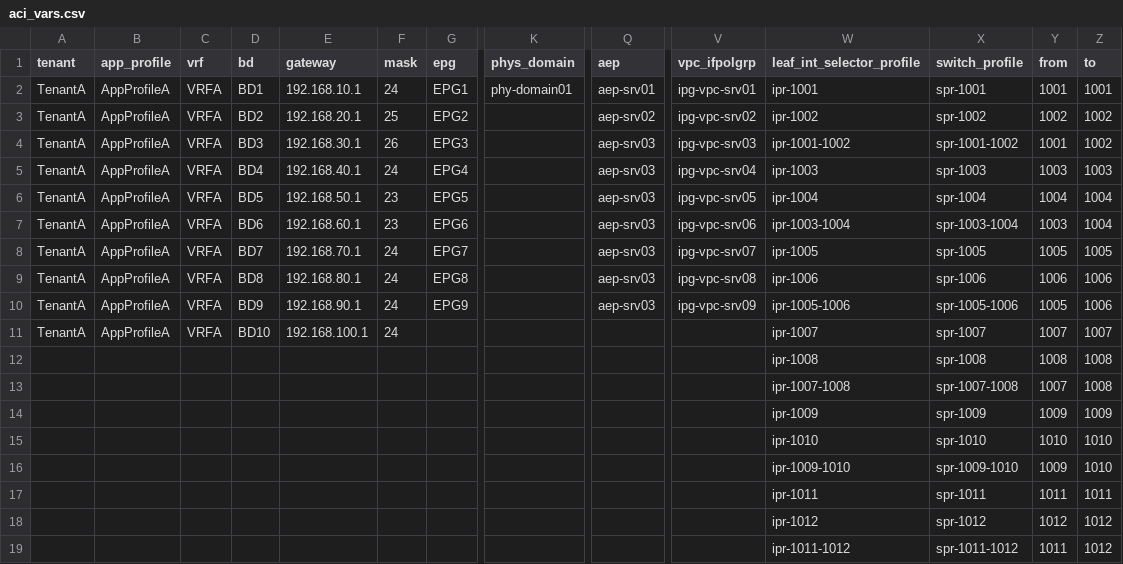
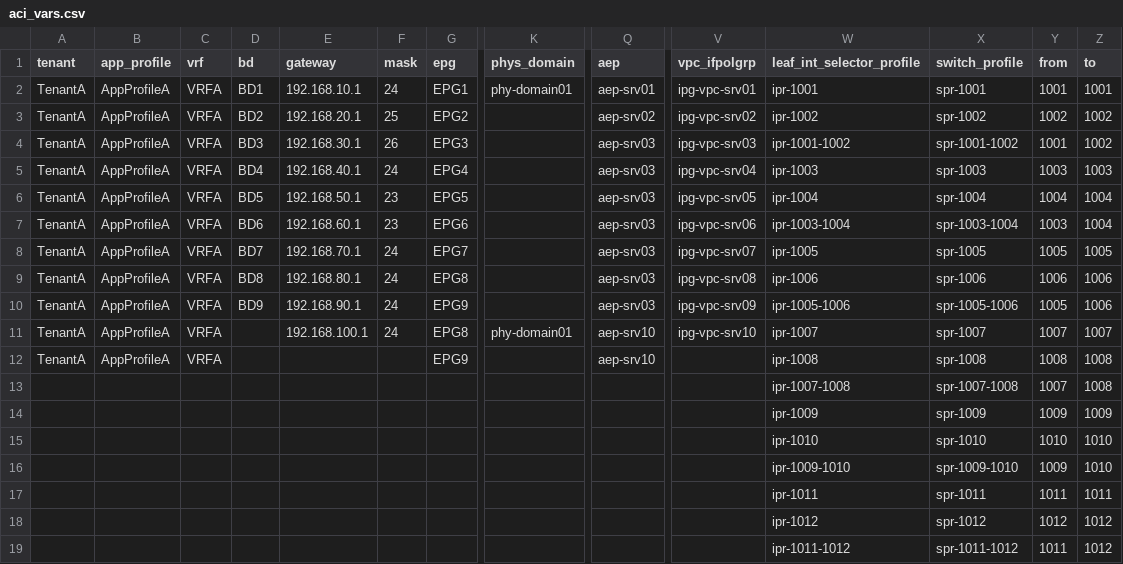
Before and after one commit to singhbk4/ACI-Ansible, a CSV file: aci_vars.csv, drawn as a sheet; only a part is shown, gaps mark what is left out; removed rows and columns are numbered as before the commit, all else as after; rows hold the shown columns only; the diff names each change by its address in the sheet, - before the commit and + after, or states it on an @@ line.

```diff
--- a/aci_vars.csv
+++ b/aci_vars.csv
-D11 (bd): BD10
+D11 (bd): (empty)
-G11 (epg): (empty)
+G11 (epg): EPG8
-K11 (phys_domain): (empty)
+K11 (phys_domain): phy-domain01
-Q11 (aep): (empty)
+Q11 (aep): aep-srv10
-V11 (vpc_ifpolgrp): (empty)
+V11 (vpc_ifpolgrp): ipg-vpc-srv10
-row 12:  |  |  |  |  |  |  |  |  |  | ipr-1008 | spr-1008 | 1008 | 1008
+row 12: TenantA | AppProfileA | VRFA |  |  |  | EPG9 |  | aep-srv10 |  | ipr-1008 | spr-1008 | 1008 | 1008
```
Also changed, not shown: 8_aep_to_epg.csv.
